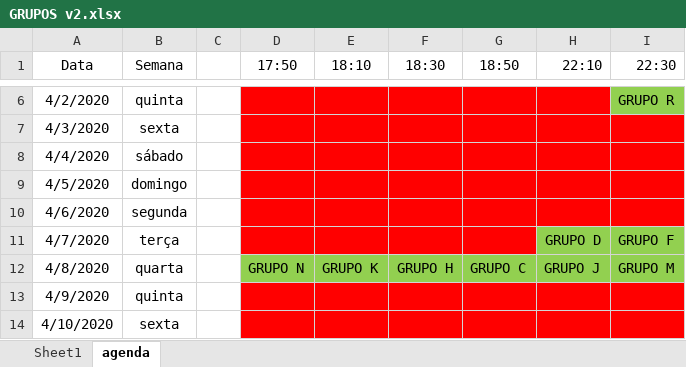
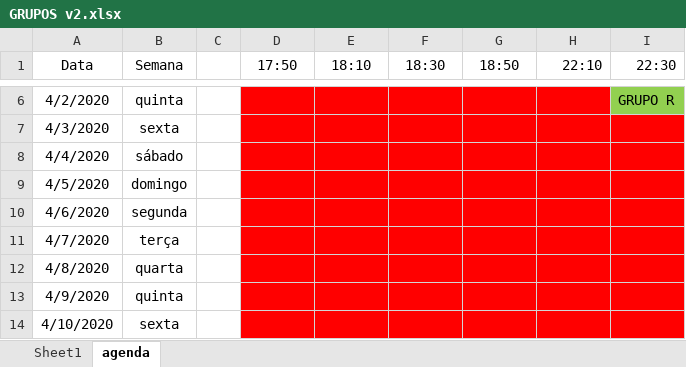
Before and after one commit to rambim/iesb, an Excel workbook: 2020_1/projeto_integrador/GRUPOS v2.xlsx, sheet agenda, drawn as a sheet; only a part is shown, gaps mark what is left out; values as stored, in another font and other column widths than the file's, no borders; the diff names each change by its address in the sheet, - before the commit and + after, or states it on an @@ line.

```diff
--- a/2020_1/projeto_integrador/GRUPOS v2.xlsx (sheet agenda)
+++ b/2020_1/projeto_integrador/GRUPOS v2.xlsx (sheet agenda)
-H11 (22:10): GRUPO D
+H11 (22:10): (empty)
-H11:I11 fill: #92D050
+H11:I11 fill: #FF0000
-I11 (22:30): GRUPO F
+I11 (22:30): (empty)
-D12 (17:50): GRUPO N
+D12 (17:50): (empty)
-D12:I12 fill: #92D050
+D12:I12 fill: #FF0000
-E12 (18:10): GRUPO K
+E12 (18:10): (empty)
-F12 (18:30): GRUPO H
+F12 (18:30): (empty)
-G12 (18:50): GRUPO C
+G12 (18:50): (empty)
-H12 (22:10): GRUPO J
+H12 (22:10): (empty)
-I12 (22:30): GRUPO M
+I12 (22:30): (empty)
```
Also changed, not shown: 17 other files.
